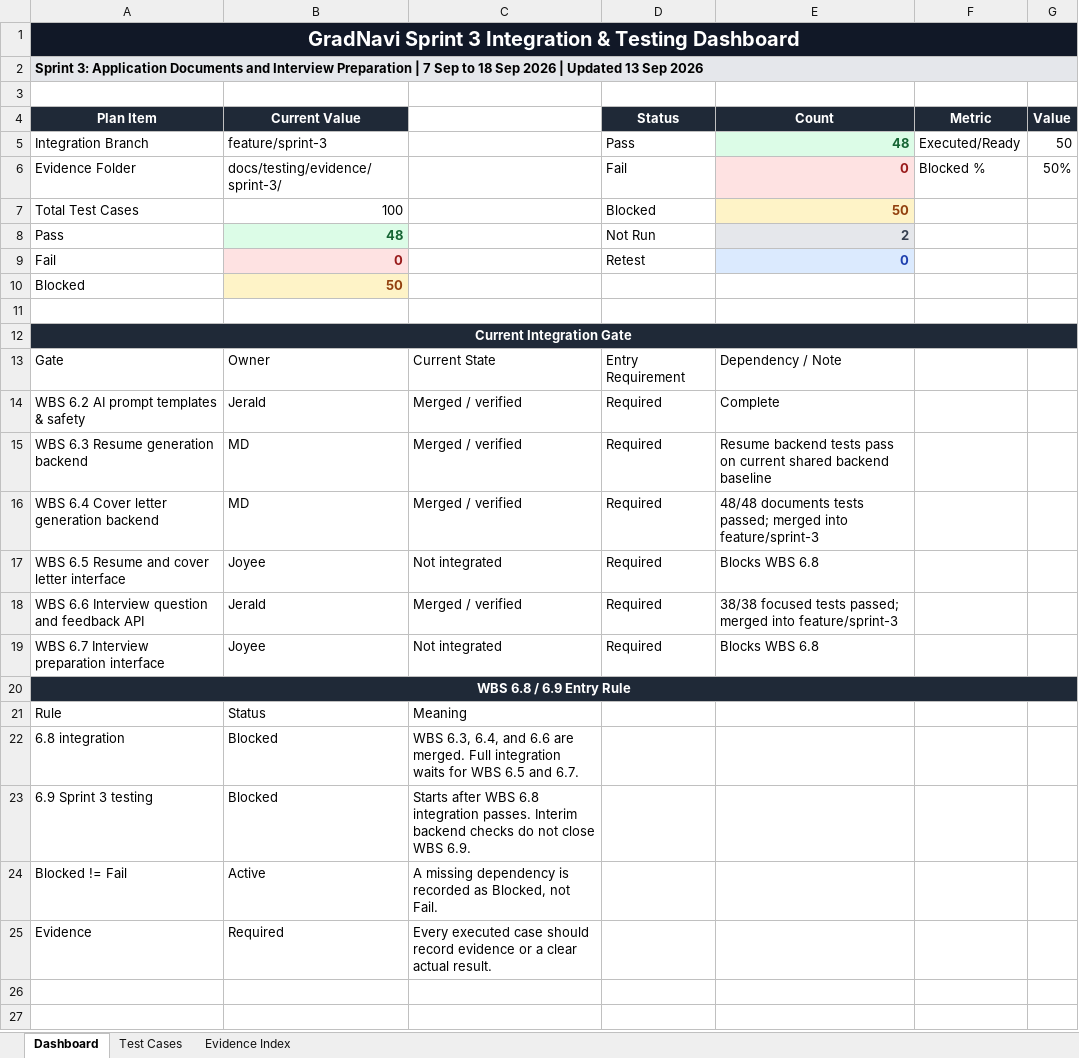
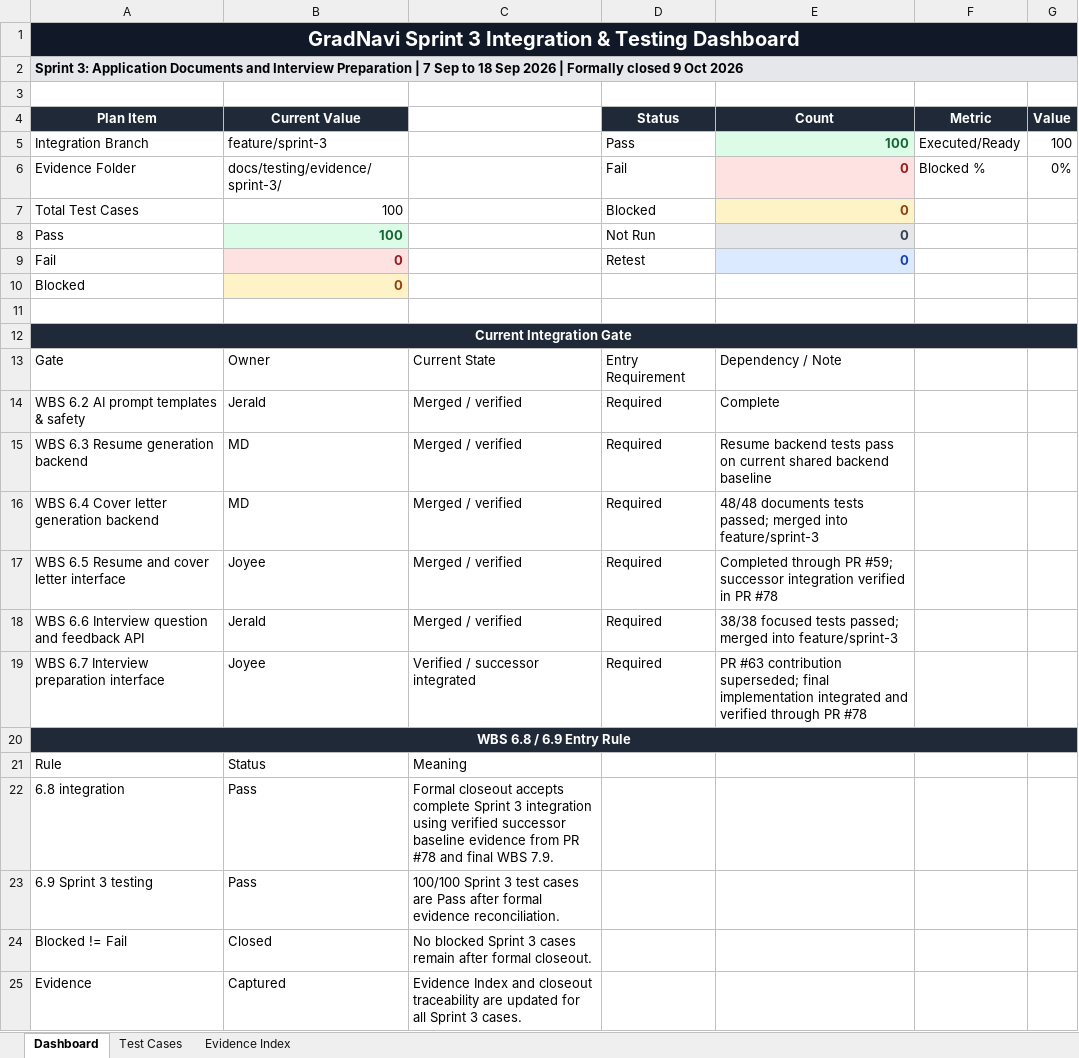
Before and after one commit to JeraldBucud/GradNavi, an Excel workbook: docs/testing/sprint-3-test-cases.xlsx, sheet Dashboard, drawn as a sheet; values as stored, in another font and other column widths than the file's, no borders; charts and pictures not drawn; the diff names each change by its address in the sheet, - before the commit and + after, or states it on an @@ line.

Commit message:
test: complete Sprint 3 closeout and testing

```diff
--- a/docs/testing/sprint-3-test-cases.xlsx (sheet Dashboard)
+++ b/docs/testing/sprint-3-test-cases.xlsx (sheet Dashboard)
-A2 (Plan Item): …2026 | Updated 13 Sep 2026
+A2 (Plan Item): …2026 | Formally closed 9 Oct 2026
-E5 (Count): 48
+E5 (Count): 100
-G5 (Value): 50
+G5 (Value): 100
-G6 (Value): 50%
+G6 (Value): 0%
-E7 (Count): 50
+E7 (Count): 0
-B8 (Current Value): 48
+B8 (Current Value): 100
-E8 (Count): 2
+E8 (Count): 0
-B10 (Current Value): 50
+B10 (Current Value): 0
-C17: Not integrated
+C17: Merged / verified
-E17 (Count): Blocks WBS 6.8
+E17 (Count): Completed through PR #59; successor integration verified in PR #78
-C19: Not integrated
+C19: Verified / successor integrated
-E19 (Count): Blocks WBS 6.8
+E19 (Count): PR #63 contribution superseded; final implementation integrated and verified through PR #78
-B22:B23 (Current Value): Blocked
+B22:B23 (Current Value): Pass
-C22: WBS 6.3, 6.4, and 6.6 are merged. Full integration waits for WBS 6.5 and 6.7.
+C22: Formal closeout accepts complete Sprint 3 integration using verified successor baseline evidence from PR #78 and final WBS 7.9.
-C23: Starts after WBS 6.8 integration passes. Interim backend checks do not close WBS 6.9.
+C23: 100/100 Sprint 3 test cases are Pass after formal evidence reconciliation.
-B24 (Current Value): Active
+B24 (Current Value): Closed
-C24: A missing dependency is recorded as Blocked, not Fail.
+C24: No blocked Sprint 3 cases remain after formal closeout.
-B25 (Current Value): Required
+B25 (Current Value): Captured
-C25: Every executed case should record evidence or a clear actual result.
+C25: Evidence Index and closeout traceability are updated for all Sprint 3 cases.
```
Also changed, not shown: sheet Test Cases, sheet Evidence Index, charts or pictures, 3 other files.
